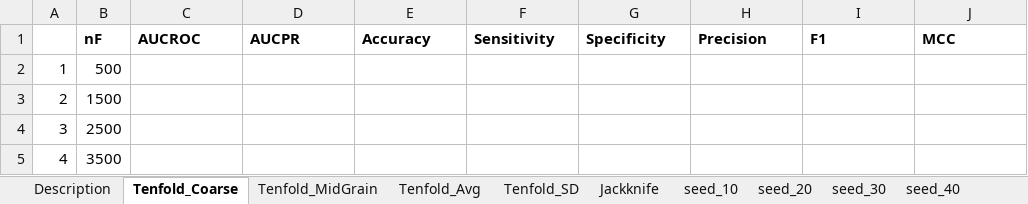
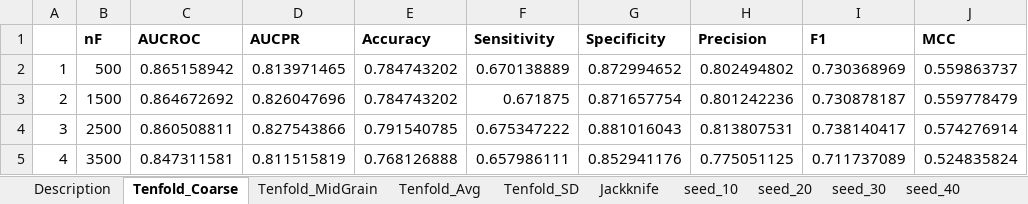
Before and after one commit to srautonu/AntigenPredictor, an Excel workbook: Code/R/Magnan/PerfSearch_RF_Unbalanced_SvmRFE2_comb.xlsx, sheet Tenfold_Coarse, drawn as a sheet; only a part is shown; values as stored, in another font and other column widths than the file's, no borders; charts and pictures not drawn; the diff covers the shown part only; the diff names each change by its address in the sheet, - before the commit and + after, or states it on an @@ line.

Commit message:
Updates

```diff
--- a/Code/R/Magnan/PerfSearch_RF_Unbalanced_SvmRFE2_comb.xlsx (sheet Tenfold_Coarse)
+++ b/Code/R/Magnan/PerfSearch_RF_Unbalanced_SvmRFE2_comb.xlsx (sheet Tenfold_Coarse)
-C2 (AUCROC): (empty)
+C2 (AUCROC): 0.865158942
-D2 (AUCPR): (empty)
+D2 (AUCPR): 0.813971465
-E2:E3 (Accuracy): (empty)
+E2:E3 (Accuracy): 0.784743202
-F2 (Sensitivity): (empty)
+F2 (Sensitivity): 0.670138889
-G2 (Specificity): (empty)
+G2 (Specificity): 0.872994652
-H2 (Precision): (empty)
+H2 (Precision): 0.802494802
-I2 (F1): (empty)
+I2 (F1): 0.730368969
-J2 (MCC): (empty)
+J2 (MCC): 0.559863737
-C3 (AUCROC): (empty)
+C3 (AUCROC): 0.864672692
-D3 (AUCPR): (empty)
+D3 (AUCPR): 0.826047696
-F3 (Sensitivity): (empty)
+F3 (Sensitivity): 0.671875
-G3 (Specificity): (empty)
+G3 (Specificity): 0.871657754
-H3 (Precision): (empty)
+H3 (Precision): 0.801242236
-I3 (F1): (empty)
+I3 (F1): 0.730878187
-J3 (MCC): (empty)
+J3 (MCC): 0.559778479
-C4 (AUCROC): (empty)
+C4 (AUCROC): 0.860508811
-D4 (AUCPR): (empty)
+D4 (AUCPR): 0.827543866
-E4 (Accuracy): (empty)
+E4 (Accuracy): 0.791540785
-F4 (Sensitivity): (empty)
+F4 (Sensitivity): 0.675347222
-G4 (Specificity): (empty)
+G4 (Specificity): 0.881016043
-H4 (Precision): (empty)
+H4 (Precision): 0.813807531
-I4 (F1): (empty)
+I4 (F1): 0.738140417
-J4 (MCC): (empty)
+J4 (MCC): 0.574276914
-C5 (AUCROC): (empty)
+C5 (AUCROC): 0.847311581
-D5 (AUCPR): (empty)
+D5 (AUCPR): 0.811515819
-E5 (Accuracy): (empty)
+E5 (Accuracy): 0.768126888
-F5 (Sensitivity): (empty)
+F5 (Sensitivity): 0.657986111
-G5 (Specificity): (empty)
+G5 (Specificity): 0.852941176
-H5 (Precision): (empty)
+H5 (Precision): 0.775051125
-I5 (F1): (empty)
+I5 (F1): 0.711737089
-J5 (MCC): (empty)
+J5 (MCC): 0.524835824
```
Also changed, not shown: 2 removed rows and 16 edited cells elsewhere in this sheet, charts or pictures.
